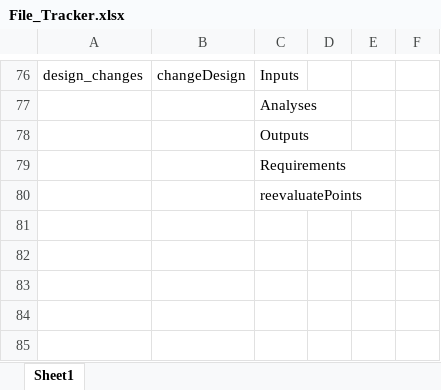
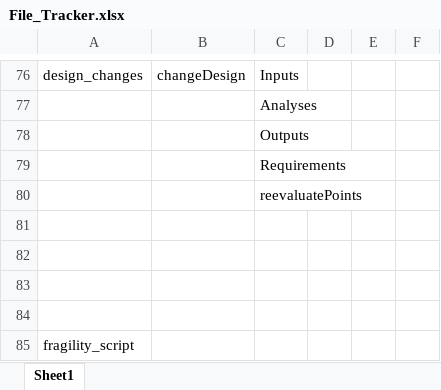
Before and after one commit to Marine-Structures-Design-Lab/DesignSpace_Fragility, an Excel workbook: Python Code/File_Tracker.xlsx, sheet Sheet1, drawn as a sheet; only a part is shown, gaps mark what is left out; values as stored, in another font and other column widths than the file's, no borders; the diff names each change by its address in the sheet, - before the commit and + after, or states it on an @@ line.

Commit message:
Reorganized Script
Moved stuff in the script file around to make room for the modularity of choosing either the PFM (created already, but needing further modifications) or EFM (logic created, but needs to be coded up)

```diff
--- a/Python Code/File_Tracker.xlsx (sheet Sheet1)
+++ b/Python Code/File_Tracker.xlsx (sheet Sheet1)
+row 81: (empty)
+row 82: (empty)
+row 83: (empty)
+row 84: (empty)
+row 85: fragility_script
```
Also changed, not shown: 2 other files.
